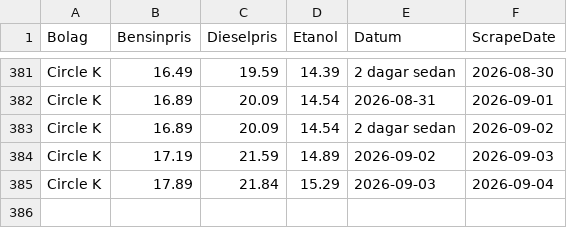
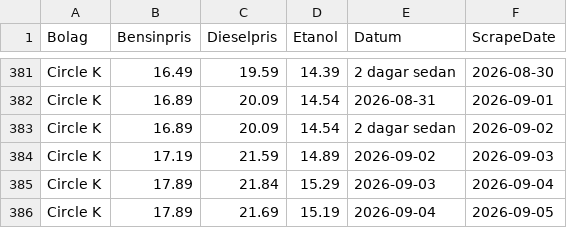
Before and after one commit to FastAndFunky/gaspricescraper, a CSV file: bensinstation_prices.csv, drawn as a sheet; only a part is shown, gaps mark what is left out.

```diff
--- a/bensinstation_prices.csv
+++ b/bensinstation_prices.csv
@@ -385 +385,2 @@ Circle K,17.19,21.59,14.89,2026-09-02,2026-09-03
 Circle K,17.89,21.84,15.29,2026-09-03,2026-09-04
+Circle K,17.89,21.69,15.19,2026-09-04,2026-09-05
```
Also changed, not shown: bensinpriser_prices.csv.
